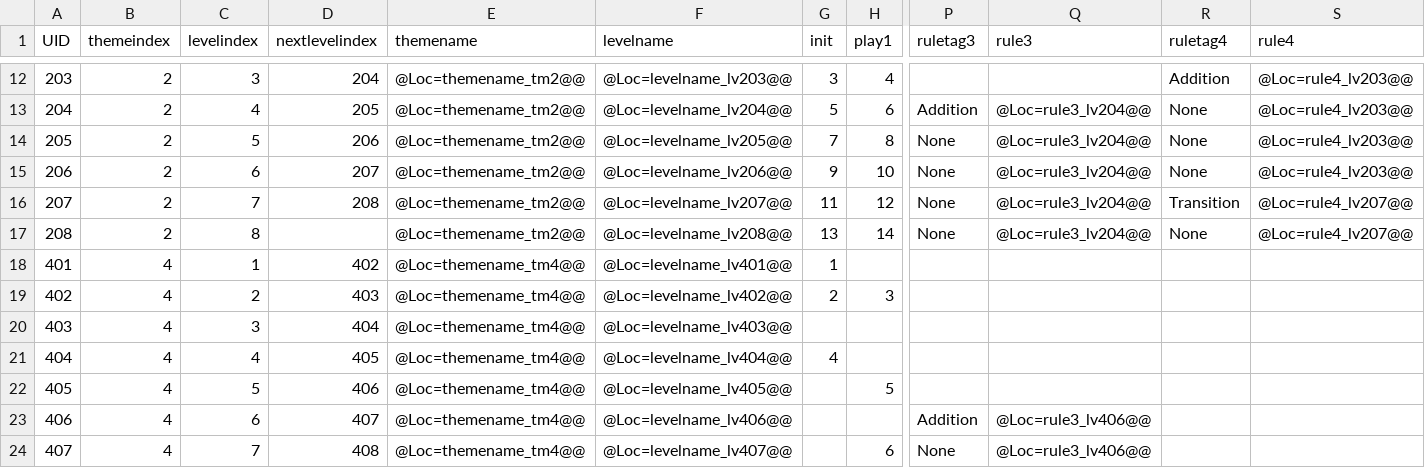
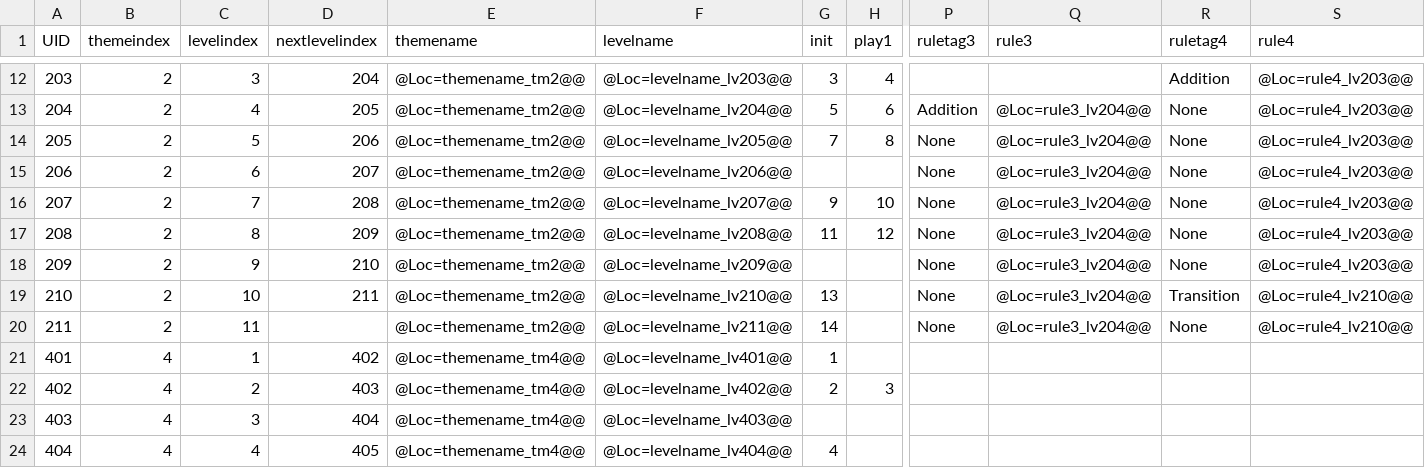
Before and after one commit to lqcatlas/NoE, a CSV file: Assets/Resources/csv/Level - Level_Output.csv, drawn as a sheet; only a part is shown, gaps mark what is left out; the shorter side is filled out with more unchanged rows; rows hold the shown columns only; the diff names each change by its address in the sheet, - before the commit and + after, or states it on an @@ line.

Commit message:
coin level polish

```diff
--- a/Assets/Resources/csv/Level - Level_Output.csv
+++ b/Assets/Resources/csv/Level - Level_Output.csv
-G15 (init): 9
+G15 (init): (empty)
-H15 (play1): 10
+H15 (play1): (empty)
-G16 (init): 11
+G16 (init): 9
-H16 (play1): 12
+H16 (play1): 10
-R16 (ruletag4): Transition
+R16 (ruletag4): None
-S16:S17 (rule4): @Loc=rule4_lv207@@
+S16:S17 (rule4): @Loc=rule4_lv203@@
-D17 (nextlevelindex): (empty)
+D17 (nextlevelindex): 209
-G17 (init): 13
+G17 (init): 11
-H17 (play1): 14
+H17 (play1): 12
+row 18: 209 | 2 | 9 | 210 | @Loc=themename_tm2@@ | @Loc=levelname_lv209@@ |  |  | None | @Loc=rule3_lv204@@ | None | @Loc=rule4_lv203@@
+row 19: 210 | 2 | 10 | 211 | @Loc=themename_tm2@@ | @Loc=levelname_lv210@@ | 13 |  | None | @Loc=rule3_lv204@@ | Transition | @Loc=rule4_lv210@@
+row 20: 211 | 2 | 11 |  | @Loc=themename_tm2@@ | @Loc=levelname_lv211@@ | 14 |  | None | @Loc=rule3_lv204@@ | None | @Loc=rule4_lv210@@
```
Also changed, not shown: Assets/Resources/csv/Localization - Localization_Output.csv, 28 other files.
